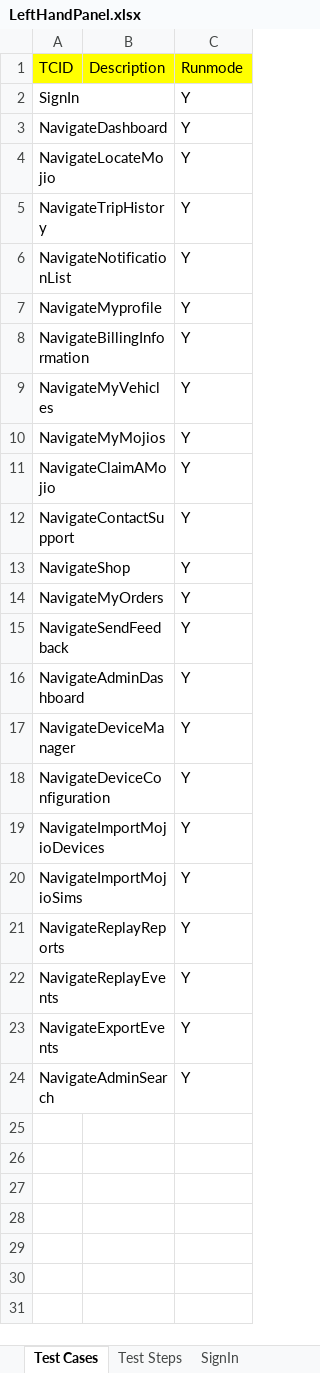
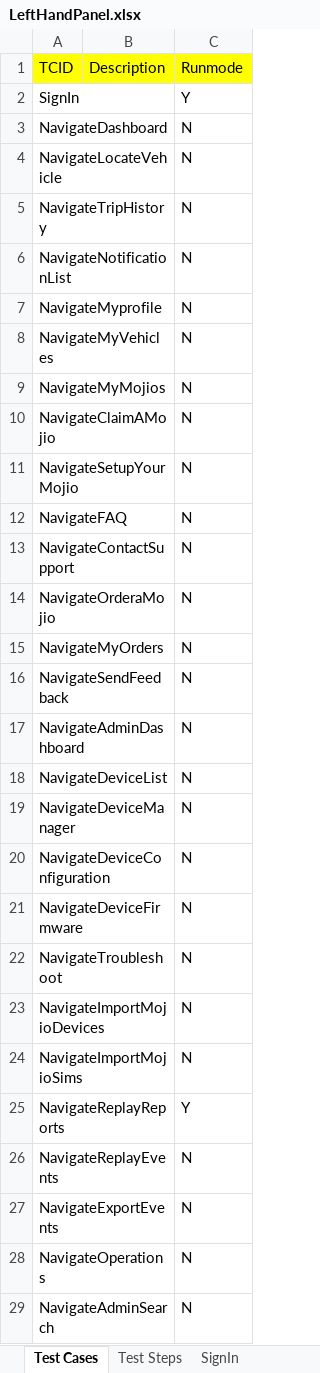
Before and after one commit to vanditj-optimus/MyMojioWebsite, an Excel workbook: MyMojioWebsite/src/com/mojio/xls/LeftHandPanel.xlsx, sheet Test Cases, drawn as a sheet; values as stored, in another font and other column widths than the file's, no borders; removed rows and columns are numbered as before the commit, all else as after; the diff names each change by its address in the sheet, - before the commit and + after, or states it on an @@ line.

```diff
--- a/MyMojioWebsite/src/com/mojio/xls/LeftHandPanel.xlsx (sheet Test Cases)
+++ b/MyMojioWebsite/src/com/mojio/xls/LeftHandPanel.xlsx (sheet Test Cases)
-C3 (Runmode): Y
+C3 (Runmode): N
-row 4: NavigateLocateMojio |  | Y
+row 4: NavigateLocateVehicle |  | N
-C5:C7 (Runmode): Y
+C5:C7 (Runmode): N
-row 8: NavigateBillingInformation |  | Y
-C8:C10 (Runmode): Y
+C8:C10 (Runmode): N
+row 11: NavigateSetupYourMojio |  | N
+row 12: NavigateFAQ |  | N
-C13 (Runmode): Y
+C13 (Runmode): N
-row 13: NavigateShop |  | Y
+row 14: NavigateOrderaMojio |  | N
-C15:C17 (Runmode): Y
+C15:C17 (Runmode): N
+row 18: NavigateDeviceList |  | N
-C19:C20 (Runmode): Y
+C19:C20 (Runmode): N
+row 21: NavigateDeviceFirmware |  | N
+row 22: NavigateTroubleshoot |  | N
-C23:C24 (Runmode): Y
+C23:C24 (Runmode): N
-C26:C27 (Runmode): Y
+C26:C27 (Runmode): N
+row 28: NavigateOperations |  | N
-C29 (Runmode): Y
+C29 (Runmode): N
```
Also changed, not shown: sheet Test Steps, sheet NavigateLocateVehicle, sheet NavigateTripHistory, sheet NavigateMyOrders, sheet NavigateImportMojioDevices, other sheet tabs, MyMojioWebsite/src/com/mojio/xls/CreateAccount.xlsx, MyMojioWebsite/src/com/mojio/xls/SignIn.xlsx, 4 other files.
